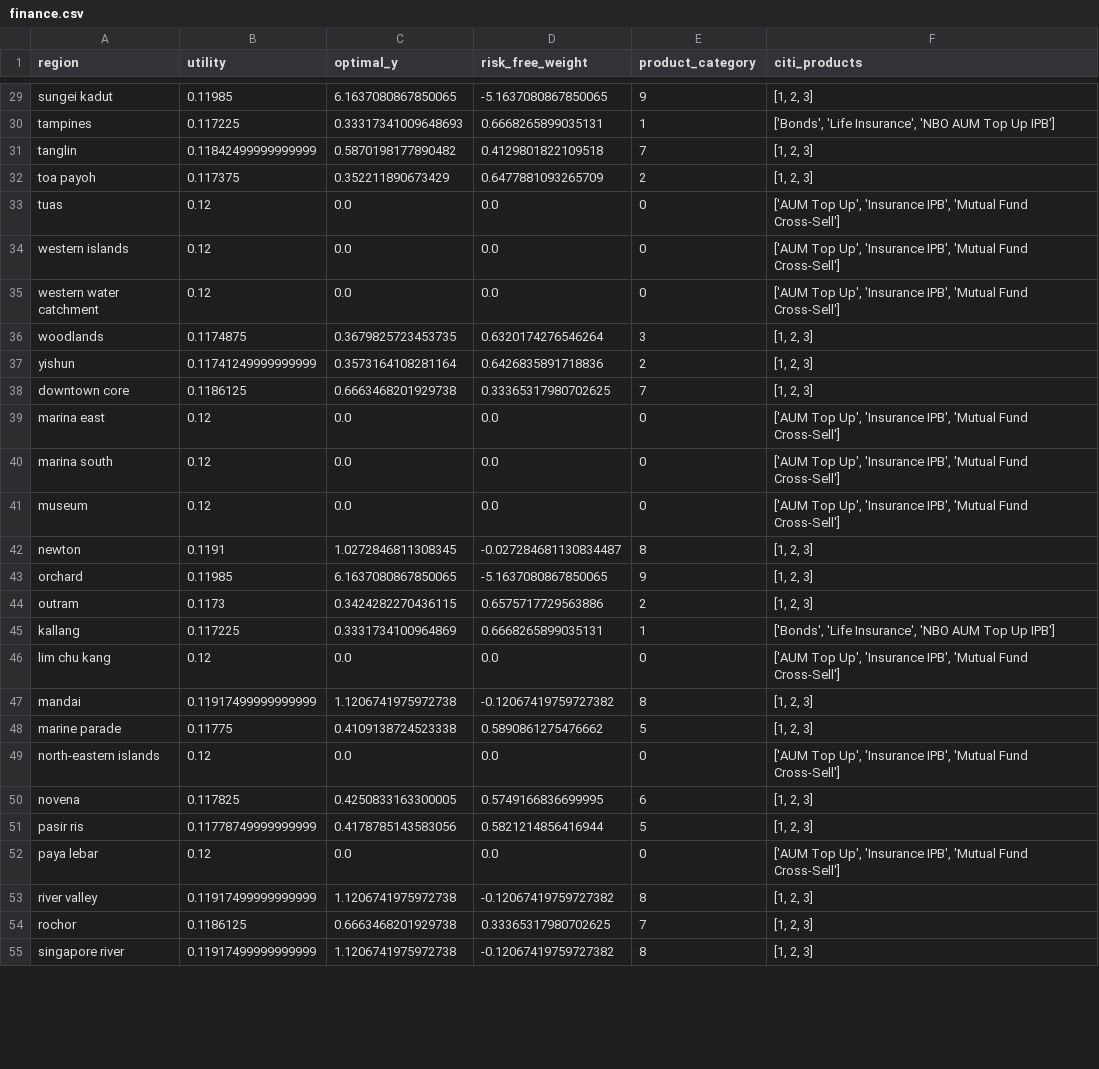
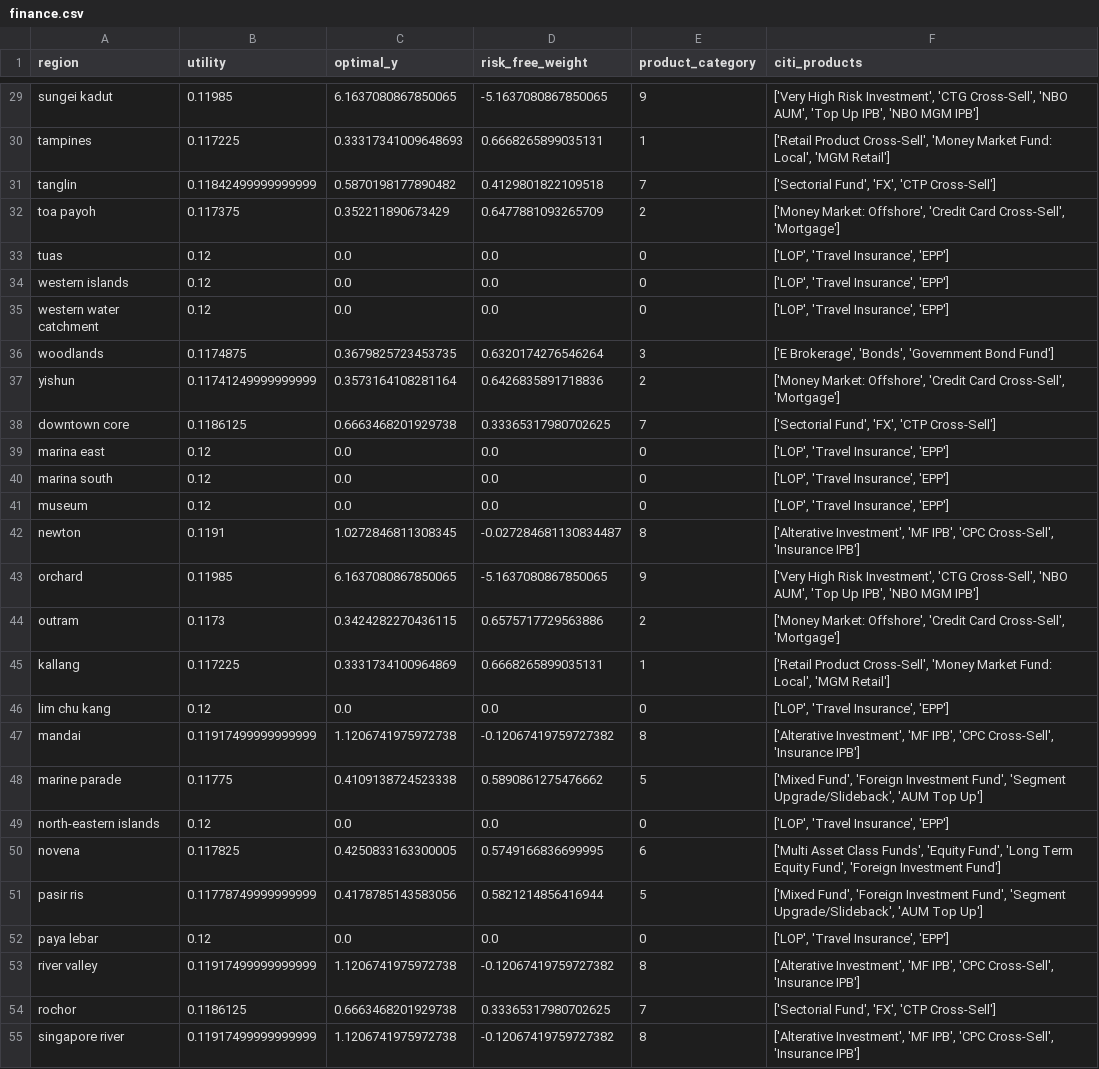
Before and after one commit to altitude-fyp/fyp-address, a CSV file: backend/finance.csv, drawn as a sheet; only a part is shown, gaps mark what is left out; the diff covers the shown part only; the diff names each change by its address in the sheet, - before the commit and + after, or states it on an @@ line.

Commit message:
Updated Citi Products

```diff
--- a/backend/finance.csv
+++ b/backend/finance.csv
-F29 (citi_products): [1, 2, 3]
+F29 (citi_products): ['Very High Risk Investment', 'CTG Cross-Sell', 'NBO AUM', 'Top Up IPB', 'NBO MGM IPB']
-F30 (citi_products): ['Bonds', 'Life Insurance', 'NBO AUM Top Up IPB']
+F30 (citi_products): ['Retail Product Cross-Sell', 'Money Market Fund: Local', 'MGM Retail']
-F31 (citi_products): [1, 2, 3]
+F31 (citi_products): ['Sectorial Fund', 'FX', 'CTP Cross-Sell']
-F32 (citi_products): [1, 2, 3]
+F32 (citi_products): ['Money Market: Offshore', 'Credit Card Cross-Sell', 'Mortgage']
-F33:F35 (citi_products): ['AUM Top Up', 'Insurance IPB', 'Mutual Fund Cross-Sell']
+F33:F35 (citi_products): ['LOP', 'Travel Insurance', 'EPP']
-F36 (citi_products): [1, 2, 3]
+F36 (citi_products): ['E Brokerage', 'Bonds', 'Government Bond Fund']
-F37 (citi_products): [1, 2, 3]
+F37 (citi_products): ['Money Market: Offshore', 'Credit Card Cross-Sell', 'Mortgage']
-F38 (citi_products): [1, 2, 3]
+F38 (citi_products): ['Sectorial Fund', 'FX', 'CTP Cross-Sell']
-F39:F41 (citi_products): ['AUM Top Up', 'Insurance IPB', 'Mutual Fund Cross-Sell']
+F39:F41 (citi_products): ['LOP', 'Travel Insurance', 'EPP']
-F42 (citi_products): [1, 2, 3]
+F42 (citi_products): ['Alterative Investment', 'MF IPB', 'CPC Cross-Sell', 'Insurance IPB']
-F43 (citi_products): [1, 2, 3]
+F43 (citi_products): ['Very High Risk Investment', 'CTG Cross-Sell', 'NBO AUM', 'Top Up IPB', 'NBO MGM IPB']
-F44 (citi_products): [1, 2, 3]
+F44 (citi_products): ['Money Market: Offshore', 'Credit Card Cross-Sell', 'Mortgage']
-F45 (citi_products): ['Bonds', 'Life Insurance', 'NBO AUM Top Up IPB']
+F45 (citi_products): ['Retail Product Cross-Sell', 'Money Market Fund: Local', 'MGM Retail']
-F46 (citi_products): ['AUM Top Up', 'Insurance IPB', 'Mutual Fund Cross-Sell']
+F46 (citi_products): ['LOP', 'Travel Insurance', 'EPP']
-F47 (citi_products): [1, 2, 3]
+F47 (citi_products): ['Alterative Investment', 'MF IPB', 'CPC Cross-Sell', 'Insurance IPB']
-F48 (citi_products): [1, 2, 3]
+F48 (citi_products): ['Mixed Fund', 'Foreign Investment Fund', 'Segment Upgrade/Slideback', 'AUM Top Up']
-F49 (citi_products): ['AUM Top Up', 'Insurance IPB', 'Mutual Fund Cross-Sell']
+F49 (citi_products): ['LOP', 'Travel Insurance', 'EPP']
-F50 (citi_products): [1, 2, 3]
+F50 (citi_products): ['Multi Asset Class Funds', 'Equity Fund', 'Long Term Equity Fund', 'Foreign Investment Fund']
-F51 (citi_products): [1, 2, 3]
+F51 (citi_products): ['Mixed Fund', 'Foreign Investment Fund', 'Segment Upgrade/Slideback', 'AUM Top Up']
-F52 (citi_products): ['AUM Top Up', 'Insurance IPB', 'Mutual Fund Cross-Sell']
+F52 (citi_products): ['LOP', 'Travel Insurance', 'EPP']
-F53 (citi_products): [1, 2, 3]
+F53 (citi_products): ['Alterative Investment', 'MF IPB', 'CPC Cross-Sell', 'Insurance IPB']
-F54 (citi_products): [1, 2, 3]
+F54 (citi_products): ['Sectorial Fund', 'FX', 'CTP Cross-Sell']
-F55 (citi_products): [1, 2, 3]
+F55 (citi_products): ['Alterative Investment', 'MF IPB', 'CPC Cross-Sell', 'Insurance IPB']
```
Also changed, not shown: 28 edited cells elsewhere in this file, 2 other files.
